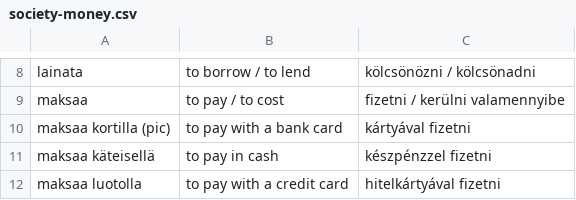
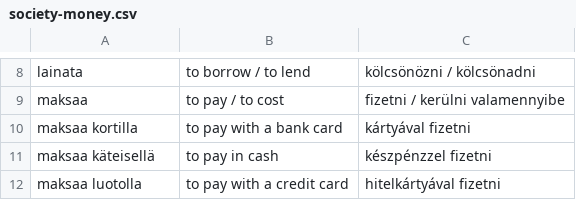
Before and after one commit to halmosb/SuomiApp, a CSV file: word_lists/uusi_kielemme/advanced/society-money.csv, drawn as a sheet; only a part is shown, gaps mark what is left out; the diff names each change by its address in the sheet, - before the commit and + after, or states it on an @@ line.

```diff
--- a/word_lists/uusi_kielemme/advanced/society-money.csv
+++ b/word_lists/uusi_kielemme/advanced/society-money.csv
-A10: maksaa kortilla (pic)
+A10: maksaa kortilla
```
Also changed, not shown: word_lists/uusi_kielemme/advanced/society-law.csv, word_lists/uusi_kielemme/advanced/society-social_media.csv, 4 other files.
